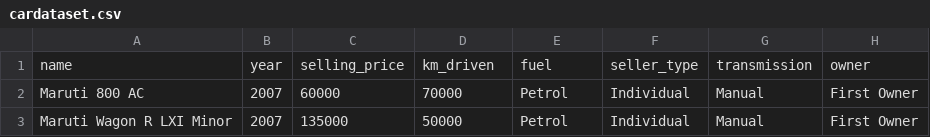
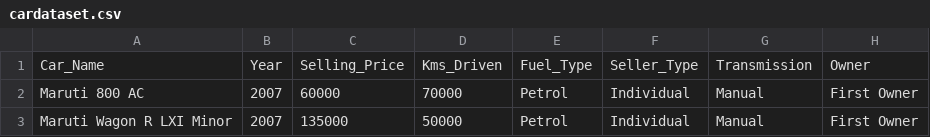
Before and after one commit to Shwethapandian/naan_mudhalvan, a CSV file: cardataset.csv, drawn as a sheet; only a part is shown; removed rows and columns are numbered as before the commit, all else as after; the diff names each change by its address in the sheet, - before the commit and + after, or states it on an @@ line.

```diff
--- a/cardataset.csv
+++ b/cardataset.csv
-row 1: name | year | selling_price | km_driven | fuel | seller_type | transmission | owner
+row 1: Car_Name | Year | Selling_Price | Kms_Driven | Fuel_Type | Seller_Type | Transmission | Owner
```
Also changed, not shown: 2 other files.
